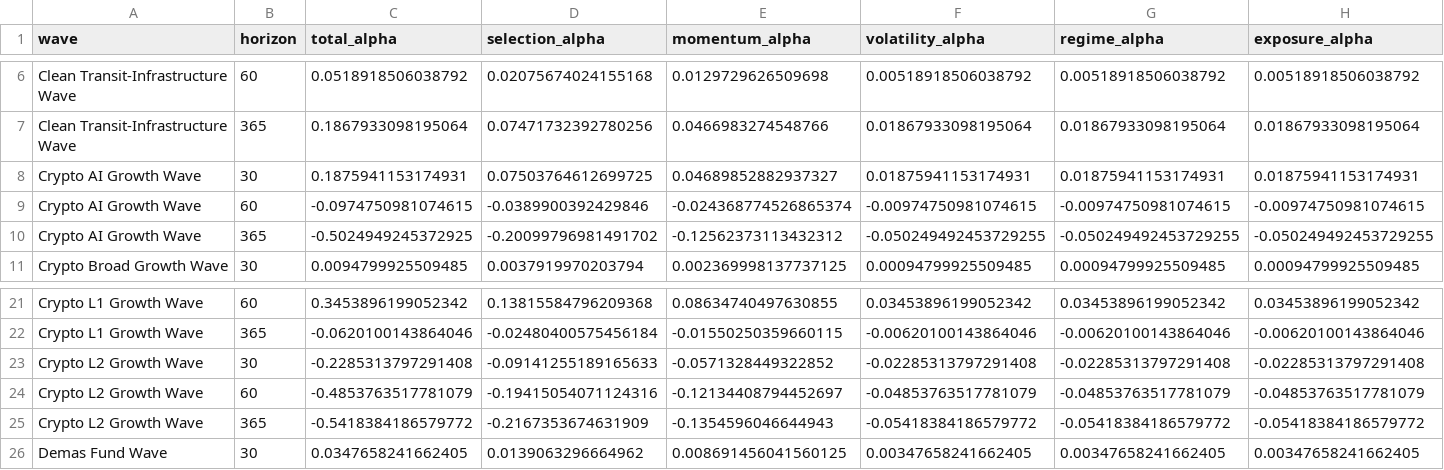
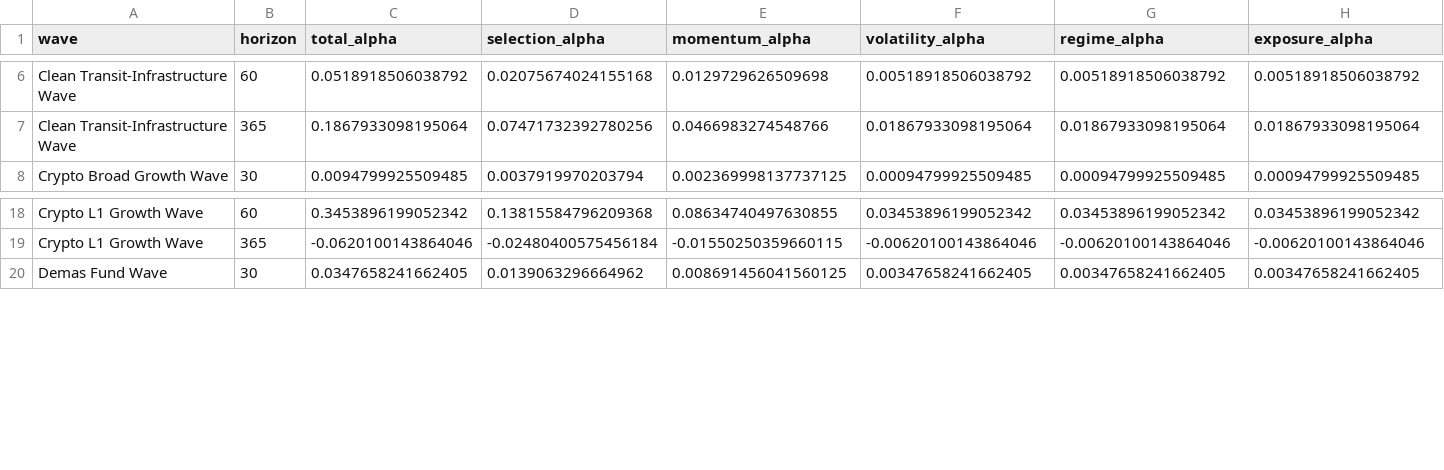
Before and after one commit to jasonheldman-creator/Waves-Simple, a CSV file: data/alpha_attribution_summary.csv, drawn as a sheet; only a part is shown, gaps mark what is left out; rows hold the shown columns only; the diff names each change by its address in the sheet, - before the commit and + after, or states it on an @@ line.

```diff
--- a/data/alpha_attribution_summary.csv
+++ b/data/alpha_attribution_summary.csv
-row 8: Crypto AI Growth Wave | 30 | 0.1875941153174931 | 0.07503764612699725 | 0.04689852882937327 | 0.01875941153174931 | 0.01875941153174931 | 0.01875941153174931
-row 9: Crypto AI Growth Wave | 60 | -0.0974750981074615 | -0.0389900392429846 | -0.024368774526865374 | -0.00974750981074615 | -0.00974750981074615 | -0.00974750981074615
-row 10: Crypto AI Growth Wave | 365 | -0.5024949245372925 | -0.20099796981491702 | -0.12562373113432312 | -0.050249492453729255 | -0.050249492453729255 | -0.050249492453729255
-row 23: Crypto L2 Growth Wave | 30 | -0.2285313797291408 | -0.09141255189165633 | -0.0571328449322852 | -0.02285313797291408 | -0.02285313797291408 | -0.02285313797291408
-row 24: Crypto L2 Growth Wave | 60 | -0.4853763517781079 | -0.19415054071124316 | -0.12134408794452697 | -0.04853763517781079 | -0.04853763517781079 | -0.04853763517781079
-row 25: Crypto L2 Growth Wave | 365 | -0.5418384186579772 | -0.2167353674631909 | -0.1354596046644943 | -0.05418384186579772 | -0.05418384186579772 | -0.05418384186579772
```
